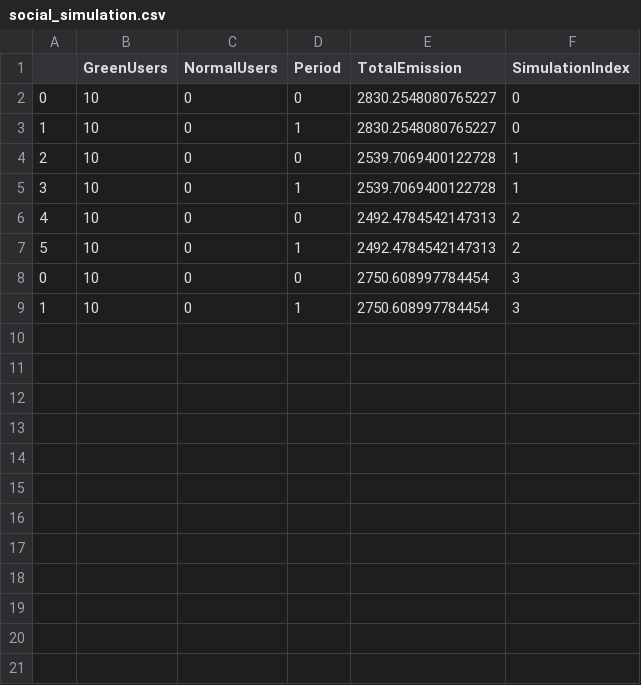
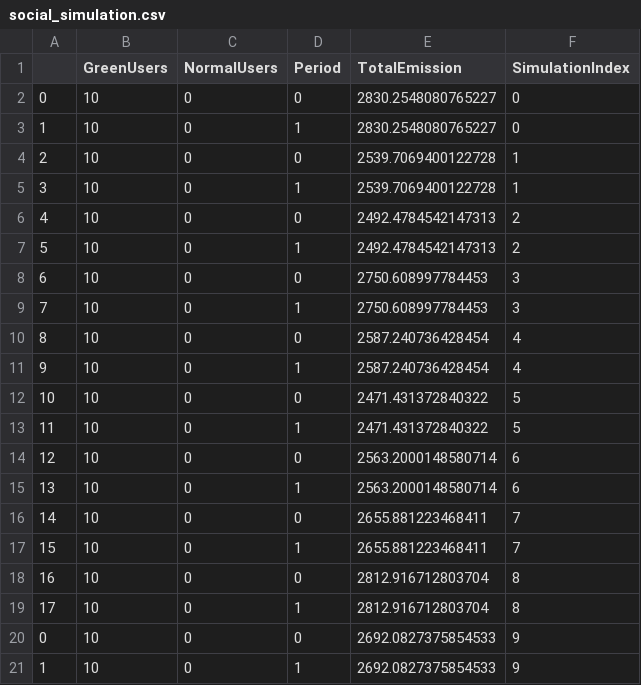
Before and after one commit to EyreC/EnvEcon, a CSV file: social_simulation.csv, drawn as a sheet.

Commit message:
store agent sample data in csv

```diff
--- a/social_simulation.csv
+++ b/social_simulation.csv
@@ -7,3 +7,15 @@
 5,10,0,1,2492.4784542147313,2
-0,10,0,0,2750.608997784454,3
-1,10,0,1,2750.608997784454,3
+6,10,0,0,2750.608997784453,3
+7,10,0,1,2750.608997784453,3
+8,10,0,0,2587.240736428454,4
+9,10,0,1,2587.240736428454,4
+10,10,0,0,2471.431372840322,5
+11,10,0,1,2471.431372840322,5
+12,10,0,0,2563.2000148580714,6
+13,10,0,1,2563.2000148580714,6
+14,10,0,0,2655.881223468411,7
+15,10,0,1,2655.881223468411,7
+16,10,0,0,2812.916712803704,8
+17,10,0,1,2812.916712803704,8
+0,10,0,0,2692.0827375854533,9
+1,10,0,1,2692.0827375854533,9
```
Also changed, not shown: 4 other files.
